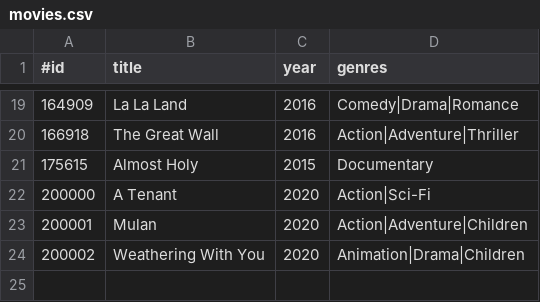
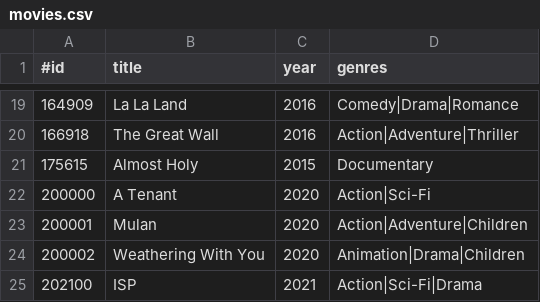
Before and after one commit to bhokin/movierental, a CSV file: movies.csv, drawn as a sheet; only a part is shown, gaps mark what is left out; the diff names each change by its address in the sheet, - before the commit and + after, or states it on an @@ line.

```diff
--- a/movies.csv
+++ b/movies.csv
+row 25: 202100 | ISP | 2021 | Action|Sci-Fi|Drama
```
Also changed, not shown: 6 other files.
